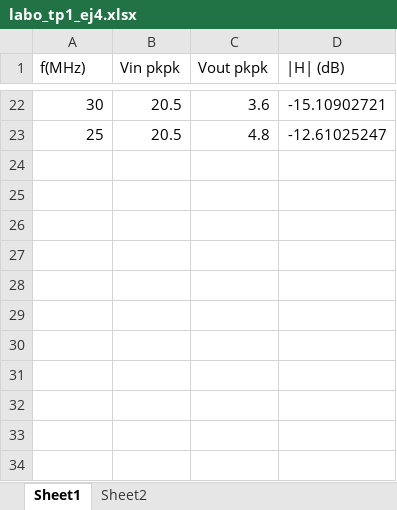
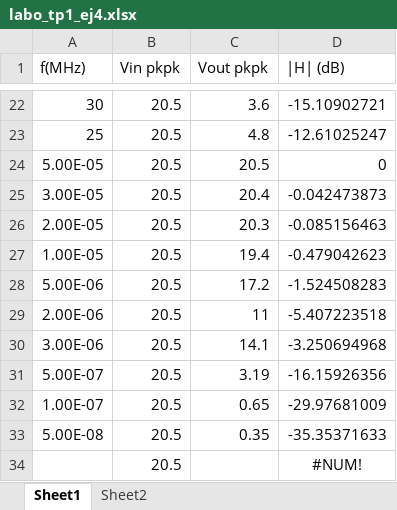
Before and after one commit to LAICACHAMPION/Labo-de-Electro, an Excel workbook: Mediciones/labo_tp1_ej4.xlsx, sheet Sheet1, drawn as a sheet; only a part is shown, gaps mark what is left out; values as stored, in another font and other column widths than the file's, no borders; charts and pictures not drawn; the diff names each change by its address in the sheet, - before the commit and + after, or states it on an @@ line.

```diff
--- a/Mediciones/labo_tp1_ej4.xlsx (sheet Sheet1)
+++ b/Mediciones/labo_tp1_ej4.xlsx (sheet Sheet1)
+row 24: 5.00E-05 | 20.5 | 20.5 | 0
+row 25: 3.00E-05 | 20.5 | 20.4 | -0.042473873
+row 26: 2.00E-05 | 20.5 | 20.3 | -0.085156463
+row 27: 1.00E-05 | 20.5 | 19.4 | -0.479042623
+row 28: 5.00E-06 | 20.5 | 17.2 | -1.524508283
+row 29: 2.00E-06 | 20.5 | 11 | -5.407223518
+row 30: 3.00E-06 | 20.5 | 14.1 | -3.250694968
+row 31: 5.00E-07 | 20.5 | 3.19 | -16.15926356
+row 32: 1.00E-07 | 20.5 | 0.65 | -29.97681009
+row 33: 5.00E-08 | 20.5 | 0.35 | -35.35371633
+row 34:  | 20.5 |  | #NUM!
```
Also changed, not shown: sheet Sheet2, charts or pictures, Mediciones/Bode labo electro.xlsx, 11 other files.
